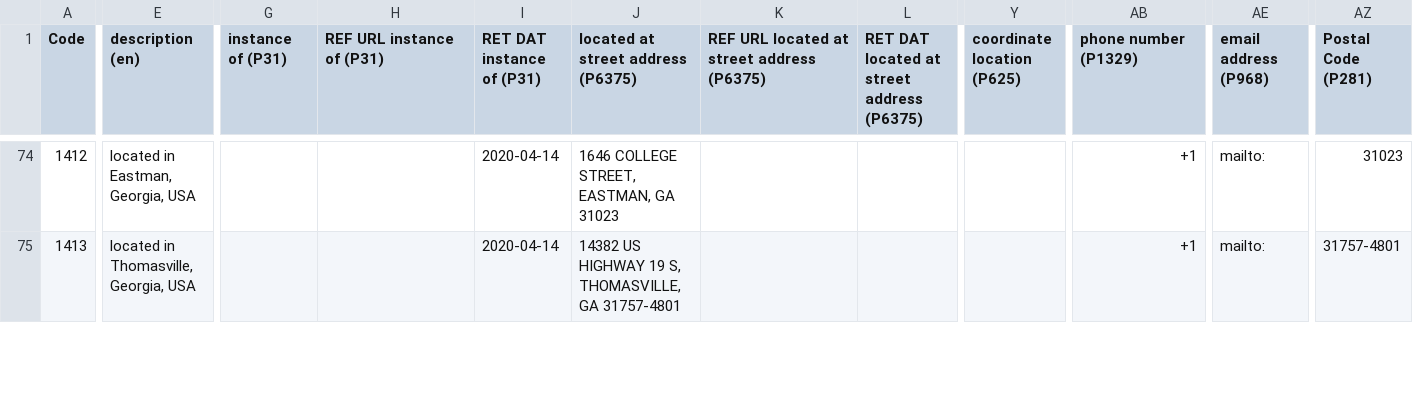
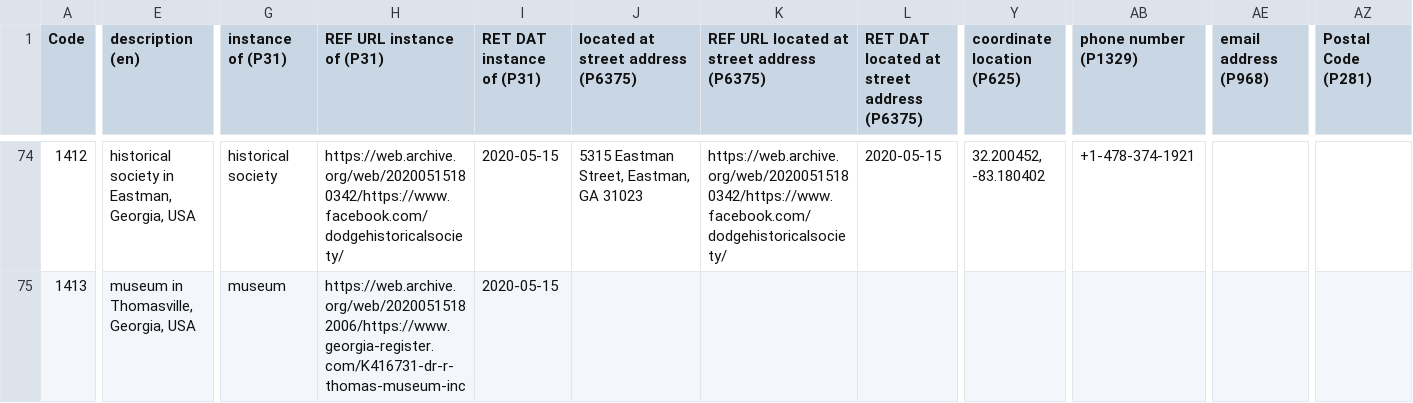
Before and after one commit to AUC-Woodruff-Library/GaNCH-data, a CSV file: data/IMLSS.csv, drawn as a sheet; only a part is shown, gaps mark what is left out; the diff covers the shown part only; the diff names each change by its address in the sheet, - before the commit and + after, or states it on an @@ line.

```diff
--- a/data/IMLSS.csv
+++ b/data/IMLSS.csv
-E74 (description (en)): located in Eastman, Georgia, USA
+E74 (description (en)): historical society in Eastman, Georgia, USA
-G74 (instance of (P31)): (empty)
+G74 (instance of (P31)): historical society
-H74 (REF URL instance of (P31)): (empty)
+H74 (REF URL instance of (P31)): https://web.archive.org/web/20200515180342/https://www.facebook.com/dodgehistoricalsociety/
-I74:I75 (RET DAT instance of (P31)): 2020-04-14
+I74:I75 (RET DAT instance of (P31)): 2020-05-15
-J74: 1646 COLLEGE STREET, EASTMAN, GA 31023
+J74: 5315 Eastman Street, Eastman, GA 31023
-K74: (empty)
+K74: https://web.archive.org/web/20200515180342/https://www.facebook.com/dodgehistoricalsociety/
-L74: (empty)
+L74: 2020-05-15
-Y74 (coordinate location (P625)): (empty)
+Y74 (coordinate location (P625)): 32.200452, -83.180402
-AB74 (phone number (P1329)): +1
+AB74 (phone number (P1329)): +1-478-374-1921
-AE74:AE75 (email address (P968)): mailto:
+AE74:AE75 (email address (P968)): (empty)
-AZ74 (Postal Code (P281)): 31023
+AZ74 (Postal Code (P281)): (empty)
-E75 (description (en)): located in Thomasville, Georgia, USA
+E75 (description (en)): museum in Thomasville, Georgia, USA
-G75 (instance of (P31)): (empty)
+G75 (instance of (P31)): museum
-H75 (REF URL instance of (P31)): (empty)
+H75 (REF URL instance of (P31)): https://web.archive.org/web/20200515182006/https://www.georgia-register.com/K416731-dr-r-thomas-museum-inc
-J75: 14382 US HIGHWAY 19 S, THOMASVILLE, GA 31757-4801
+J75: (empty)
-AB75 (phone number (P1329)): +1
+AB75 (phone number (P1329)): (empty)
-AZ75 (Postal Code (P281)): 31757-4801
+AZ75 (Postal Code (P281)): (empty)
```
Also changed, not shown: 170 edited cells elsewhere in this file.
